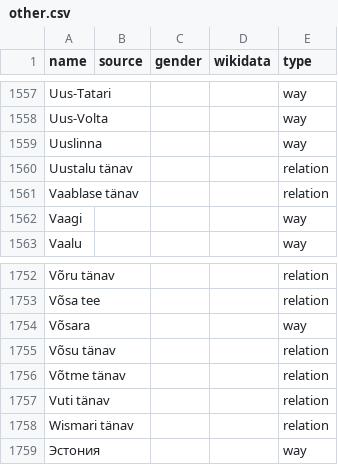
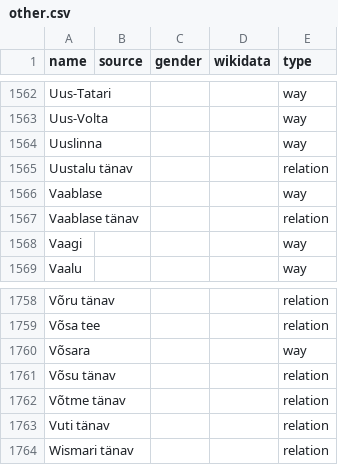
Before and after one commit to EqualStreetNames/equalstreetnames-tallinn, a CSV file: data/other.csv, drawn as a sheet; only a part is shown, gaps mark what is left out; the diff covers the shown part only.

```diff
--- a/data/other.csv
+++ b/data/other.csv
@@ -1560,2 +1565,3 @@ Uuslinna,,,,way
 "Uustalu tänav",,,,relation
+Vaablase,,,,way
 "Vaablase tänav",,,,relation
@@ -1758,2 +1764 @@ Võsara,,,,way
 "Wismari tänav",,,,relation
-Эстония,,,,way
```
Also changed, not shown: 5 added rows elsewhere in this file, 3 other files.
